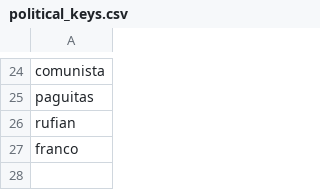
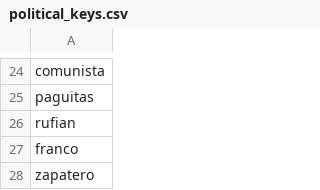
Before and after one commit to meizaguirre86/Forum-Politization, a CSV file: Dataset/political_keys.csv, drawn as a sheet; only a part is shown, gaps mark what is left out; the diff names each change by its address in the sheet, - before the commit and + after, or states it on an @@ line.

```diff
--- a/Dataset/political_keys.csv
+++ b/Dataset/political_keys.csv
+row 28: zapatero
```
Also changed, not shown: 4 other files.
